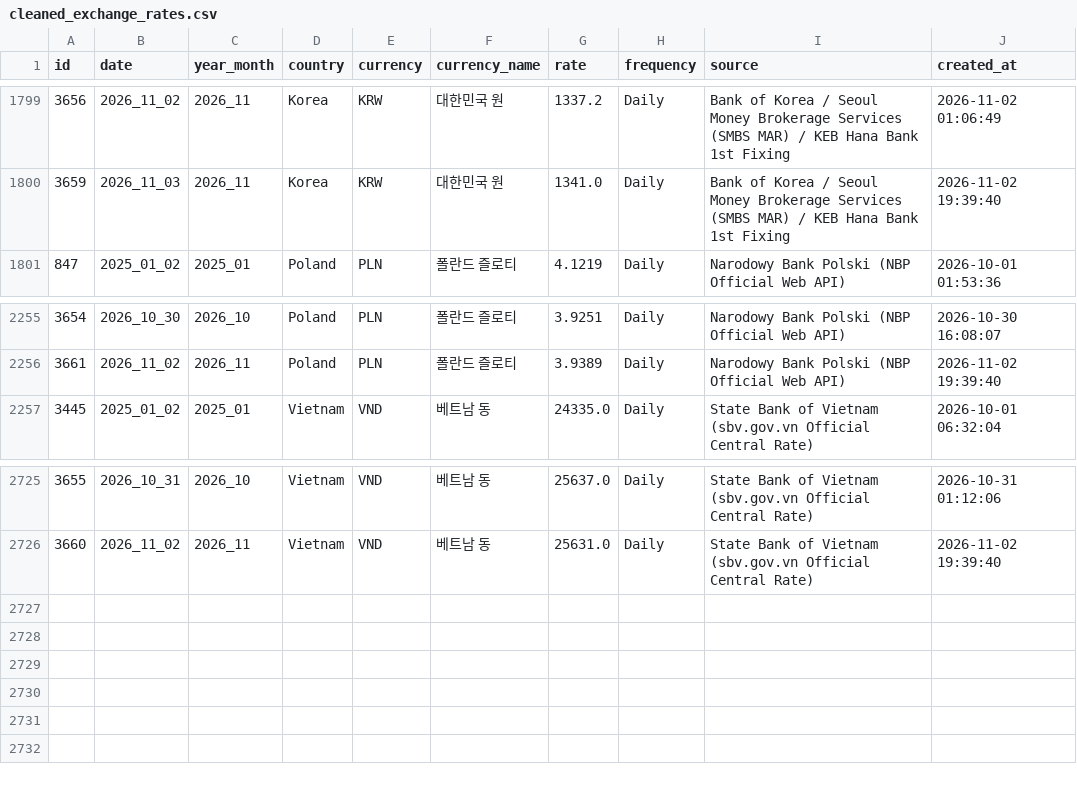
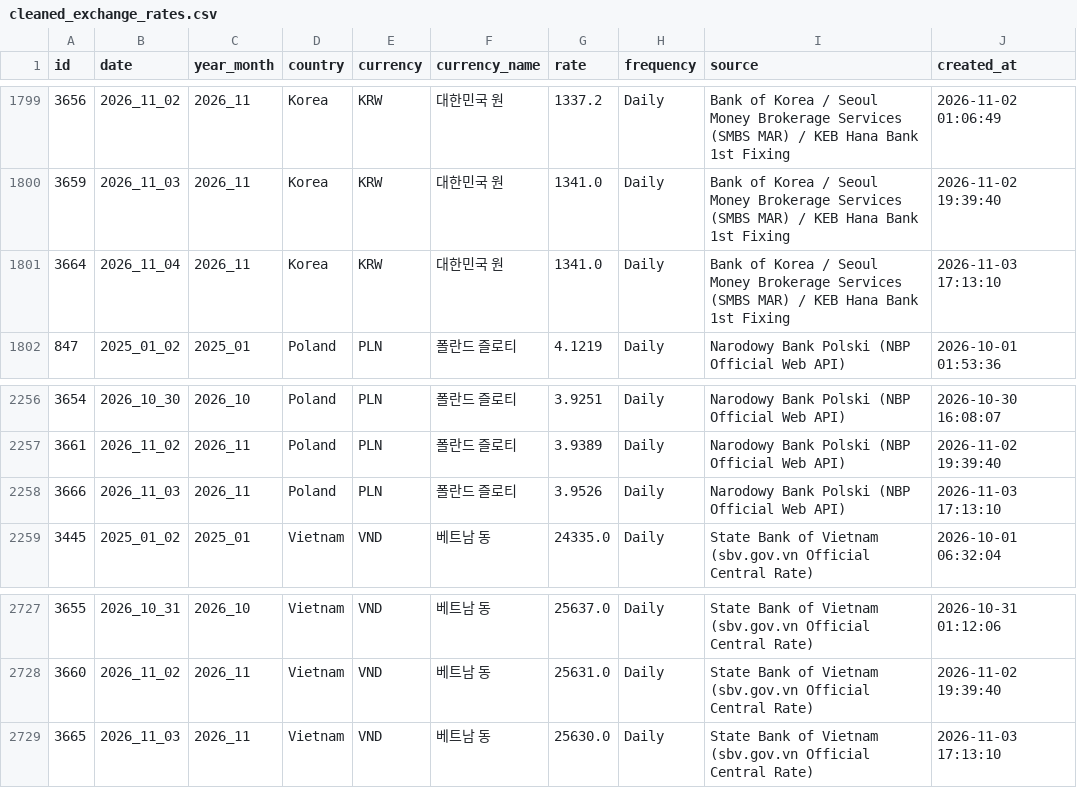
Before and after one commit to munani82/central_bank_exchange_rates, a CSV file: secondary_data/cleaned_exchange_rates.csv, drawn as a sheet; only a part is shown, gaps mark what is left out; the diff names each change by its address in the sheet, - before the commit and + after, or states it on an @@ line.

```diff
--- a/secondary_data/cleaned_exchange_rates.csv
+++ b/secondary_data/cleaned_exchange_rates.csv
+row 1801: 3664 | 2026_11_04 | 2026_11 | Korea | KRW | 대한민국 원 | 1341.0 | Daily | Bank of Korea / Seoul Money Brokerage Services (SMBS MAR) / KEB Hana Bank 1st Fixing | 2026-11-03 17:13:10
+row 2258: 3666 | 2026_11_03 | 2026_11 | Poland | PLN | 폴란드 즐로티 | 3.9526 | Daily | Narodowy Bank Polski (NBP Official Web API) | 2026-11-03 17:13:10
+row 2729: 3665 | 2026_11_03 | 2026_11 | Vietnam | VND | 베트남 동 | 25630.0 | Daily | State Bank of Vietnam (sbv.gov.vn Official Central Rate) | 2026-11-03 17:13:10
```
Also changed, not shown: 9 other files.
